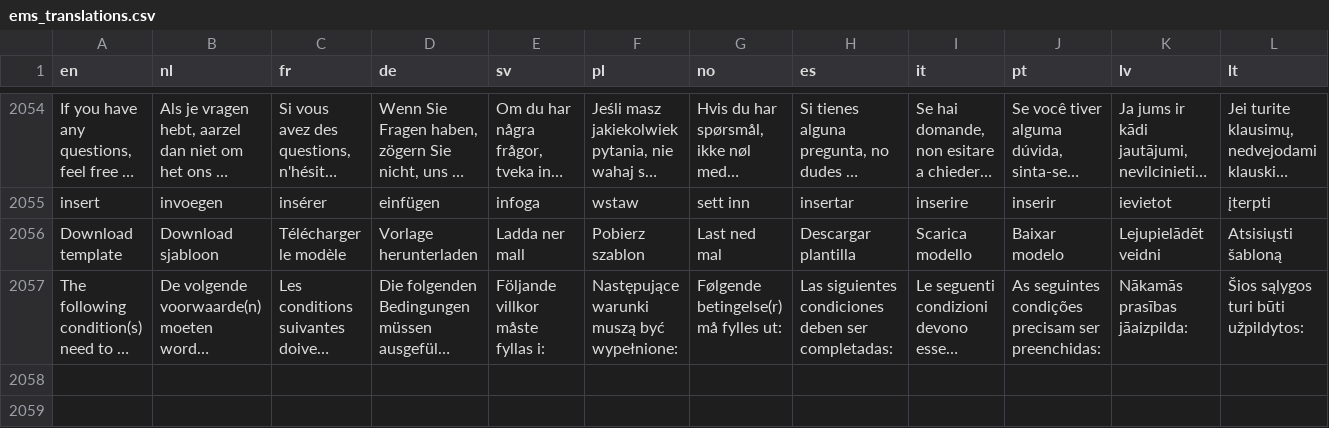
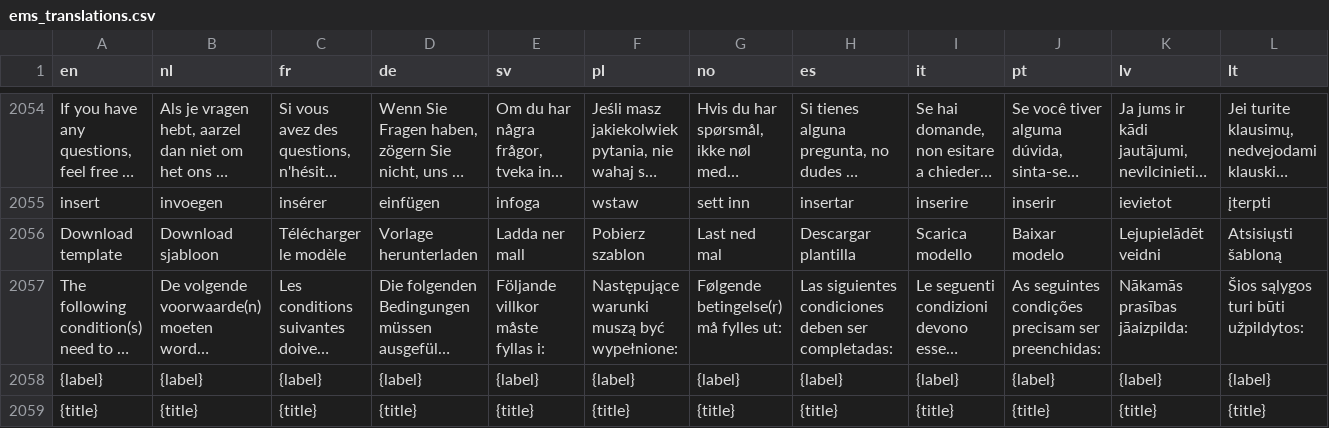
Before and after one commit to Elfsquad/translations, a CSV file: ems_translations.csv, drawn as a sheet; only a part is shown, gaps mark what is left out; long unchanged cells end in …; the diff names each change by its address in the sheet, - before the commit and + after, or states it on an @@ line.

```diff
--- a/ems_translations.csv
+++ b/ems_translations.csv
+row 2058: {label} | {label} | {label} | {label} | {label} | {label} | {label} | {label} | {label} | {label} | {label} | {label}
+row 2059: {title} | {title} | {title} | {title} | {title} | {title} | {title} | {title} | {title} | {title} | {title} | {title}
```
